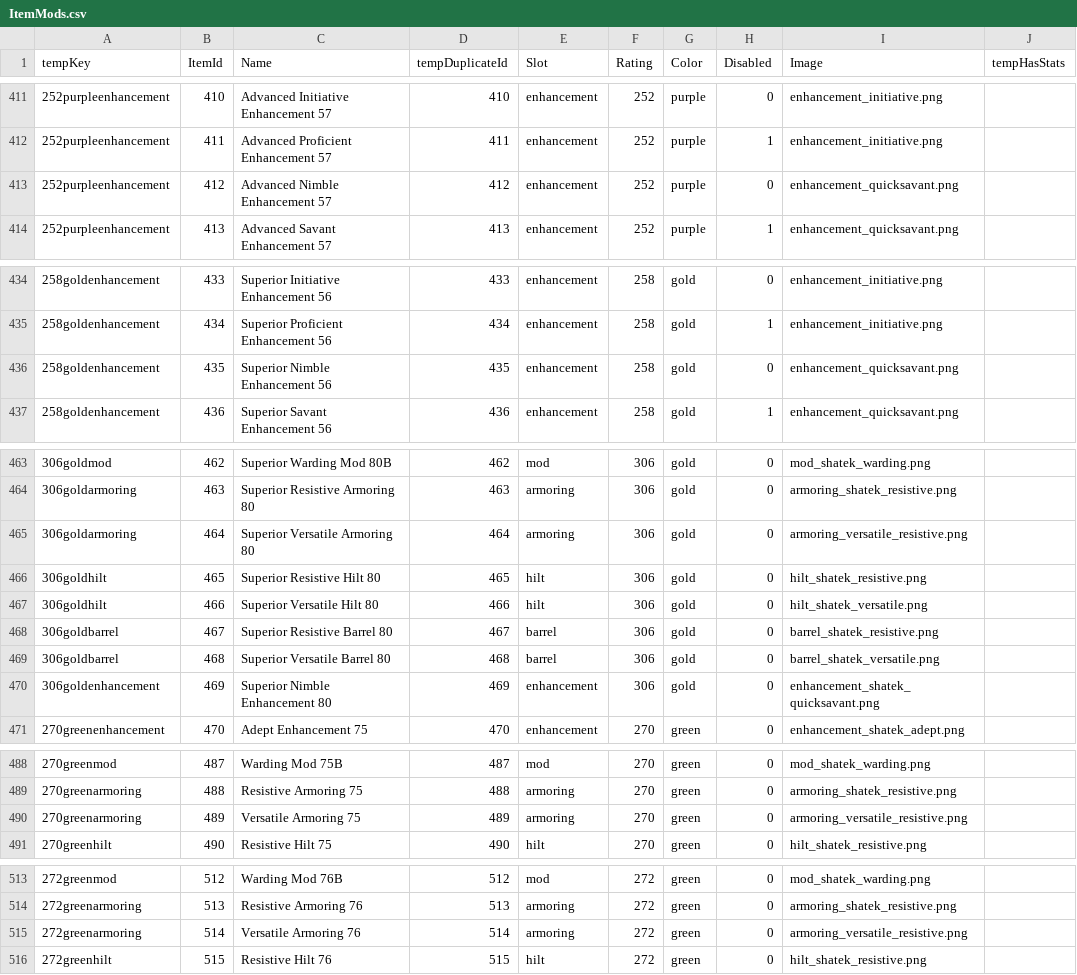
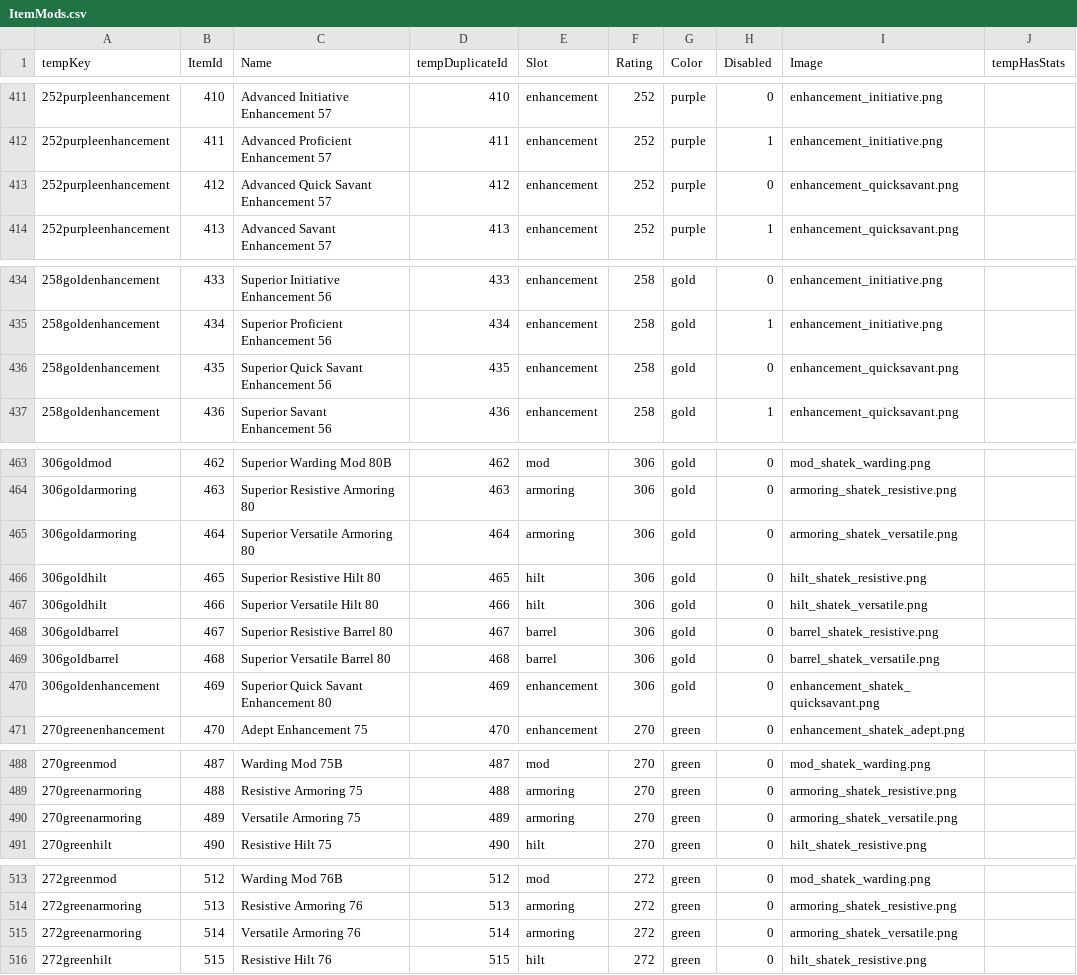
Before and after one commit to Miltios/swtor-charplanner, a CSV file: etc/dbTables/ItemMods.csv, drawn as a sheet; only a part is shown, gaps mark what is left out; the diff covers the shown part only.

Commit message:
Added images for 6.0 item mods and fixed image references for some armorings in DB

```diff
--- a/etc/dbTables/ItemMods.csv
+++ b/etc/dbTables/ItemMods.csv
@@ -412,3 +412,3 @@ tempKey,ItemId,Name,tempDuplicateId,Slot,Rating,Color,Disabled,Image,tempHasStat
 252purpleenhancement,411,Advanced Proficient Enhancement 57,411,enhancement,252,purple,1,enhancement_initiative.png,
-252purpleenhancement,412,Advanced Nimble Enhancement 57,412,enhancement,252,purple,0,enhancement_quicksavant.png,
+252purpleenhancement,412,Advanced Quick Savant Enhancement 57,412,enhancement,252,purple,0,enhancement_quicksavant.png,
 252purpleenhancement,413,Advanced Savant Enhancement 57,413,enhancement,252,purple,1,enhancement_quicksavant.png,
@@ -435,3 +435,3 @@ tempKey,ItemId,Name,tempDuplicateId,Slot,Rating,Color,Disabled,Image,tempHasStat
 258goldenhancement,434,Superior Proficient Enhancement 56,434,enhancement,258,gold,1,enhancement_initiative.png,
-258goldenhancement,435,Superior Nimble Enhancement 56,435,enhancement,258,gold,0,enhancement_quicksavant.png,
+258goldenhancement,435,Superior Quick Savant Enhancement 56,435,enhancement,258,gold,0,enhancement_quicksavant.png,
 258goldenhancement,436,Superior Savant Enhancement 56,436,enhancement,258,gold,1,enhancement_quicksavant.png,
@@ -464,3 +464,3 @@ tempKey,ItemId,Name,tempDuplicateId,Slot,Rating,Color,Disabled,Image,tempHasStat
 306goldarmoring,463,Superior Resistive Armoring 80,463,armoring,306,gold,0,armoring_shatek_resistive.png,
-306goldarmoring,464,Superior Versatile Armoring 80,464,armoring,306,gold,0,armoring_versatile_resistive.png,
+306goldarmoring,464,Superior Versatile Armoring 80,464,armoring,306,gold,0,armoring_shatek_versatile.png,
 306goldhilt,465,Superior Resistive Hilt 80,465,hilt,306,gold,0,hilt_shatek_resistive.png,
@@ -469,3 +469,3 @@ tempKey,ItemId,Name,tempDuplicateId,Slot,Rating,Color,Disabled,Image,tempHasStat
 306goldbarrel,468,Superior Versatile Barrel 80,468,barrel,306,gold,0,barrel_shatek_versatile.png,
-306goldenhancement,469,Superior Nimble Enhancement 80,469,enhancement,306,gold,0,enhancement_shatek_quicksavant.png,
+306goldenhancement,469,Superior Quick Savant Enhancement 80,469,enhancement,306,gold,0,enhancement_shatek_quicksavant.png,
 270greenenhancement,470,Adept Enhancement 75,470,enhancement,270,green,0,enhancement_shatek_adept.png,
@@ -489,3 +489,3 @@ tempKey,ItemId,Name,tempDuplicateId,Slot,Rating,Color,Disabled,Image,tempHasStat
 270greenarmoring,488,Resistive Armoring 75,488,armoring,270,green,0,armoring_shatek_resistive.png,
-270greenarmoring,489,Versatile Armoring 75,489,armoring,270,green,0,armoring_versatile_resistive.png,
+270greenarmoring,489,Versatile Armoring 75,489,armoring,270,green,0,armoring_shatek_versatile.png,
 270greenhilt,490,Resistive Hilt 75,490,hilt,270,green,0,hilt_shatek_resistive.png,
@@ -514,3 +514,3 @@ tempKey,ItemId,Name,tempDuplicateId,Slot,Rating,Color,Disabled,Image,tempHasStat
 272greenarmoring,513,Resistive Armoring 76,513,armoring,272,green,0,armoring_shatek_resistive.png,
-272greenarmoring,514,Versatile Armoring 76,514,armoring,272,green,0,armoring_versatile_resistive.png,
+272greenarmoring,514,Versatile Armoring 76,514,armoring,272,green,0,armoring_shatek_versatile.png,
 272greenhilt,515,Resistive Hilt 76,515,hilt,272,green,0,hilt_shatek_resistive.png,
```
Also changed, not shown: 31 edited cells elsewhere in this file, 15 other files.
